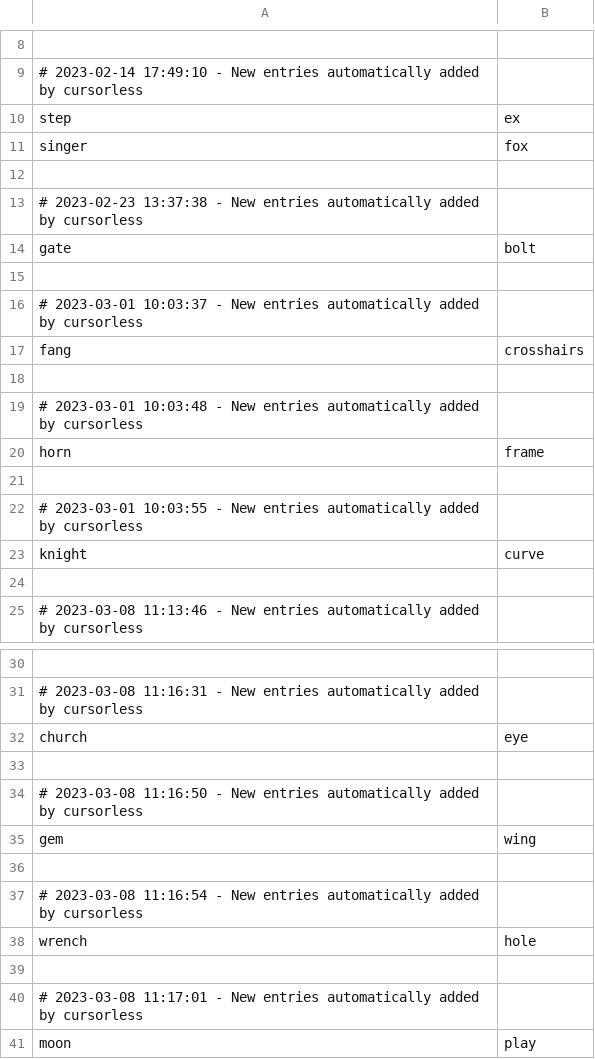
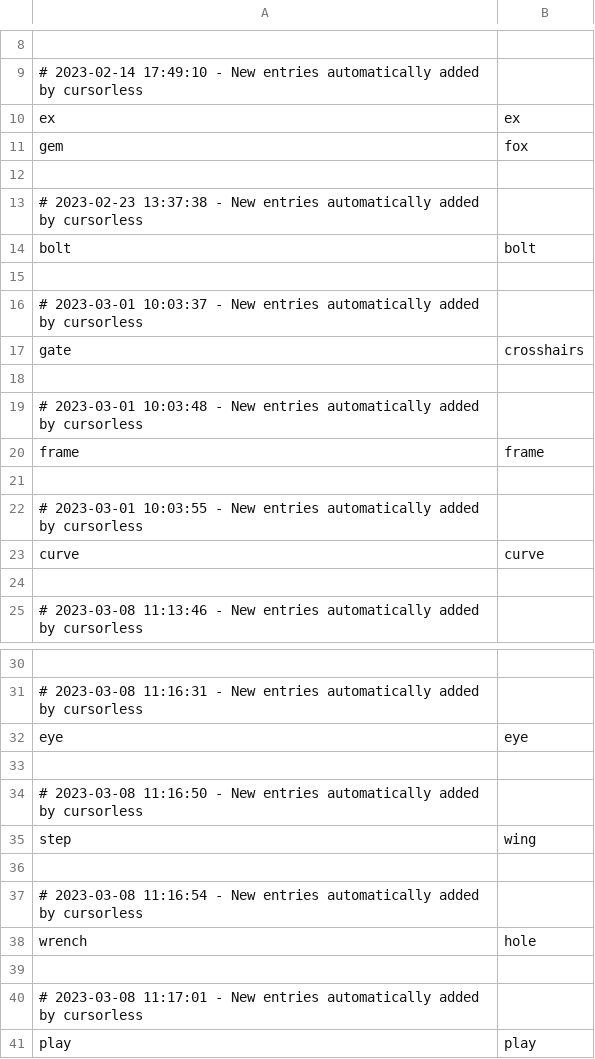
Before and after one commit to MartinRykfors/knausj_talon, a CSV file: cursorless-settings/hat_styles.csv, drawn as a sheet; only a part is shown, gaps mark what is left out; the diff names each change by its address in the sheet, - before the commit and + after, or states it on an @@ line.

Commit message:
Update hat styles

```diff
--- a/cursorless-settings/hat_styles.csv
+++ b/cursorless-settings/hat_styles.csv
-A10: step
+A10: ex
-A11: singer
+A11: gem
-A14: gate
+A14: bolt
-A17: fang
+A17: gate
-A20: horn
+A20: frame
-A23: knight
+A23: curve
-A32: church
+A32: eye
-A35: gem
+A35: step
-A41: moon
+A41: play
```
